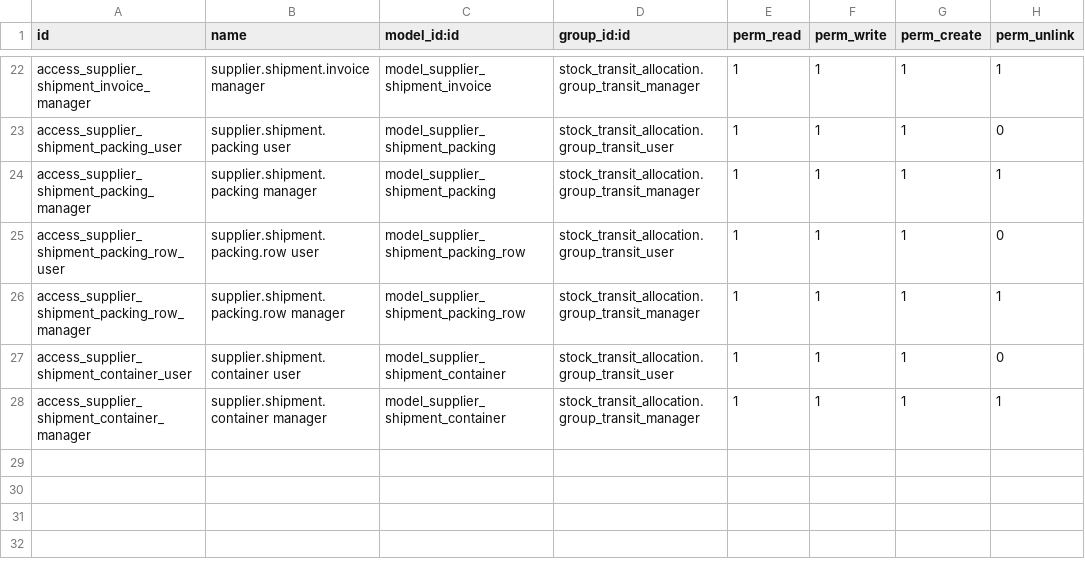
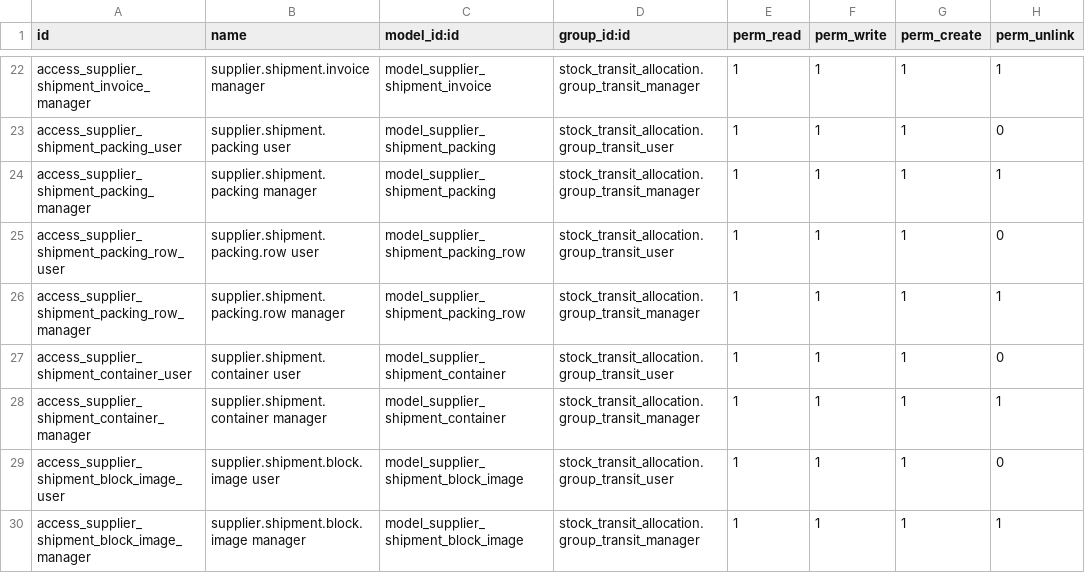
Before and after one commit to antonioqueb/stock_transit_allocation, a CSV file: security/ir.model.access.csv, drawn as a sheet; only a part is shown, gaps mark what is left out.

Commit message:
feat(supplier_shipment): agregar modelo y acceso para imágenes de bloques en embarques

```diff
--- a/security/ir.model.access.csv
+++ b/security/ir.model.access.csv
@@ -28 +28,3 @@ access_supplier_shipment_container_user,supplier.shipment.container user,model_s
 access_supplier_shipment_container_manager,supplier.shipment.container manager,model_supplier_shipment_container,stock_transit_allocation.group_transit_manager,1,1,1,1
+access_supplier_shipment_block_image_user,supplier.shipment.block.image user,model_supplier_shipment_block_image,stock_transit_allocation.group_transit_user,1,1,1,0
+access_supplier_shipment_block_image_manager,supplier.shipment.block.image manager,model_supplier_shipment_block_image,stock_transit_allocation.group_transit_manager,1,1,1,1
```
Also changed, not shown: 2 other files.
